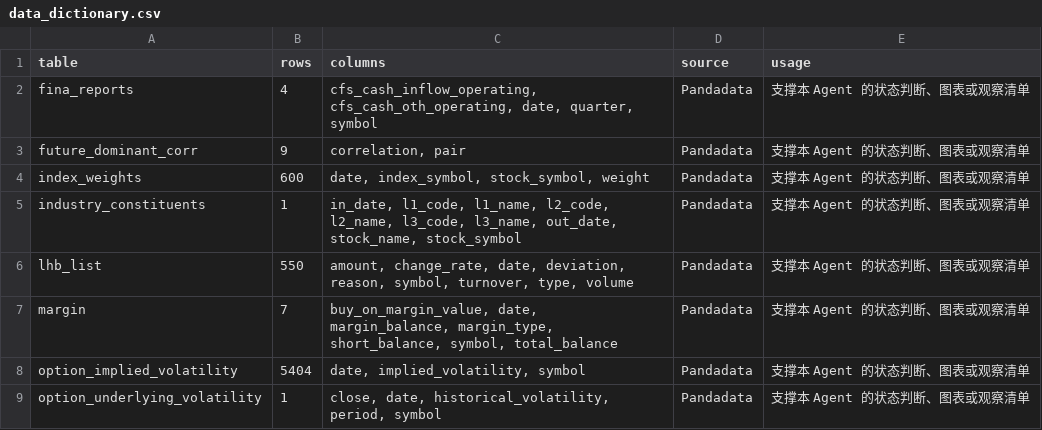
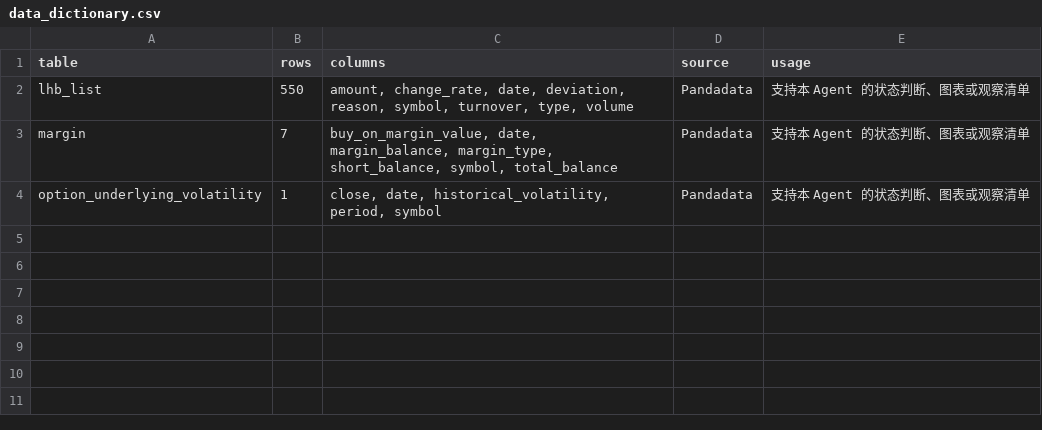
Before and after one commit to quantskills/agent-market-regime-monitor, a CSV file: outputs/live/data_dictionary.csv, drawn as a sheet.

```diff
--- a/outputs/live/data_dictionary.csv
+++ b/outputs/live/data_dictionary.csv
@@ -1,9 +1,4 @@
 table,rows,columns,source,usage
-fina_reports,4,"cfs_cash_inflow_operating, cfs_cash_oth_operating, date, quarter, symbol",Pandadata,支撑本 Agent 的状态判断、图表或观察清单
-future_dominant_corr,9,"correlation, pair",Pandadata,支撑本 Agent 的状态判断、图表或观察清单
-index_weights,600,"date, index_symbol, stock_symbol, weight",Pandadata,支撑本 Agent 的状态判断、图表或观察清单
-industry_constituents,1,"in_date, l1_code, l1_name, l2_code, l2_name, l3_code, l3_name, out_date, stock_name, stock_symbol",Pandadata,支撑本 Agent 的状态判断、图表或观察清单
-lhb_list,550,"amount, change_rate, date, deviation, reason, symbol, turnover, type, volume",Pandadata,支撑本 Agent 的状态判断、图表或观察清单
-margin,7,"buy_on_margin_value, date, margin_balance, margin_type, short_balance, symbol, total_balance",Pandadata,支撑本 Agent 的状态判断、图表或观察清单
-option_implied_volatility,5404,"date, implied_volatility, symbol",Pandadata,支撑本 Agent 的状态判断、图表或观察清单
-option_underlying_volatility,1,"close, date, historical_volatility, period, symbol",Pandadata,支撑本 Agent 的状态判断、图表或观察清单
+lhb_list,550,"amount, change_rate, date, deviation, reason, symbol, turnover, type, volume",Pandadata,支持本 Agent 的状态判断、图表或观察清单
+margin,7,"buy_on_margin_value, date, margin_balance, margin_type, short_balance, symbol, total_balance",Pandadata,支持本 Agent 的状态判断、图表或观察清单
+option_underlying_volatility,1,"close, date, historical_volatility, period, symbol",Pandadata,支持本 Agent 的状态判断、图表或观察清单
```
Also changed, not shown: outputs/live/breadth_table.csv, outputs/live/decision_matrix.csv, 23 other files.
